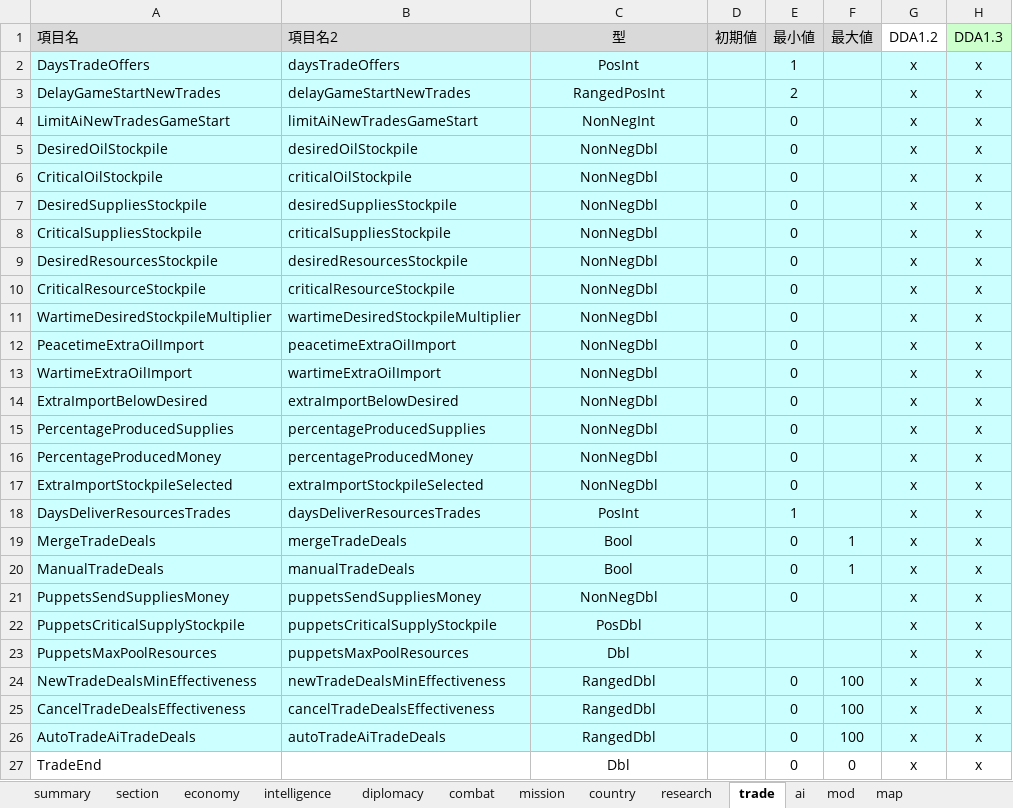
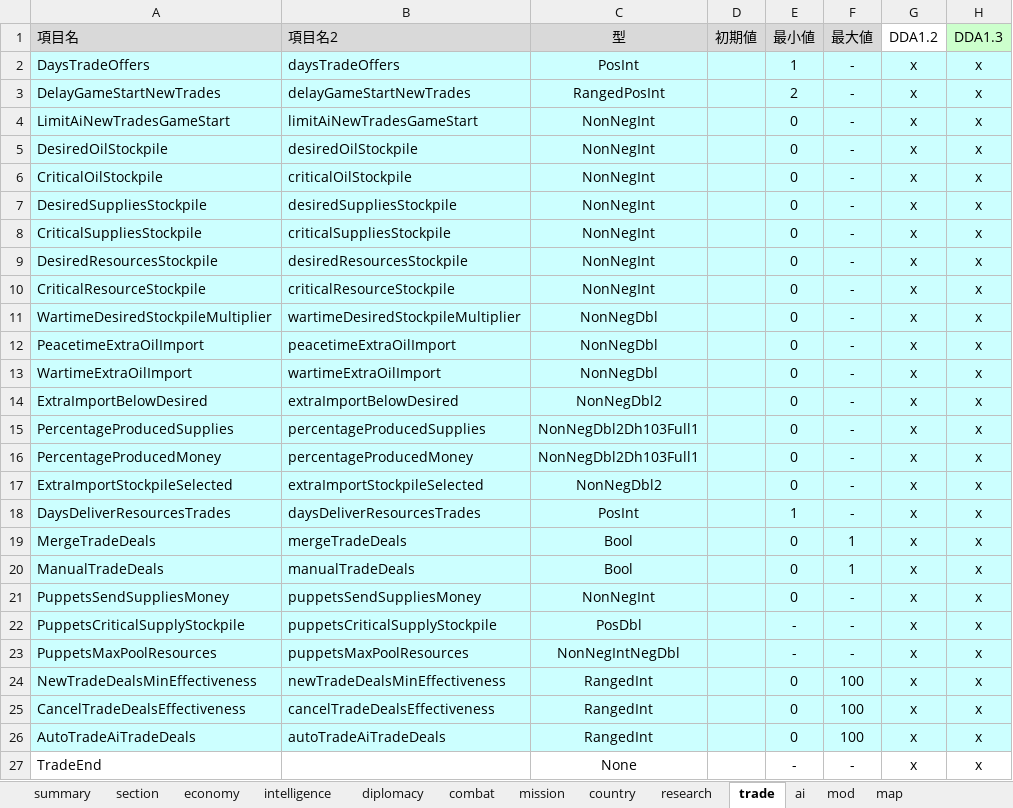
Before and after one commit to nkodama/HoI2Editor, an Excel workbook: HoI2Editor/Documents/misc.xlsx, sheet trade, drawn as a sheet; only a part is shown; values as stored, in another font and other column widths than the file's, no borders; the diff names each change by its address in the sheet, - before the commit and + after, or states it on an @@ line.

```diff
--- a/HoI2Editor/Documents/misc.xlsx (sheet trade)
+++ b/HoI2Editor/Documents/misc.xlsx (sheet trade)
-F2:F18 (最大値): (empty)
+F2:F18 (最大値): -
-C5:C10 (型): NonNegDbl
+C5:C10 (型): NonNegInt
-C14 (型): NonNegDbl
+C14 (型): NonNegDbl2
-C15:C16 (型): NonNegDbl
+C15:C16 (型): NonNegDbl2Dh103Full1
-C17 (型): NonNegDbl
+C17 (型): NonNegDbl2
-C21 (型): NonNegDbl
+C21 (型): NonNegInt
-F21:F23 (最大値): (empty)
+F21:F23 (最大値): -
-E22:E23 (最小値): (empty)
+E22:E23 (最小値): -
-C23 (型): Dbl
+C23 (型): NonNegIntNegDbl
-C24:C26 (型): RangedDbl
+C24:C26 (型): RangedInt
-C27 (型): Dbl
+C27 (型): None
-E27 (最小値): 0
+E27 (最小値): -
-F27 (最大値): 0
+F27 (最大値): -
```
Also changed, not shown: sheet combat, sheet economy, sheet country, sheet mod, sheet ai, sheet mission, 4 more sheets, 7 other files.
